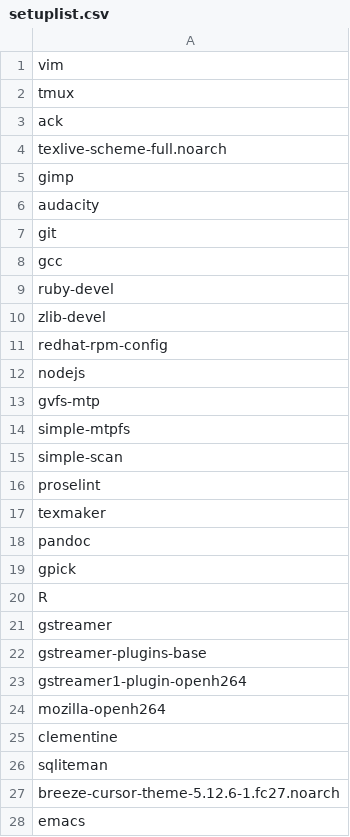
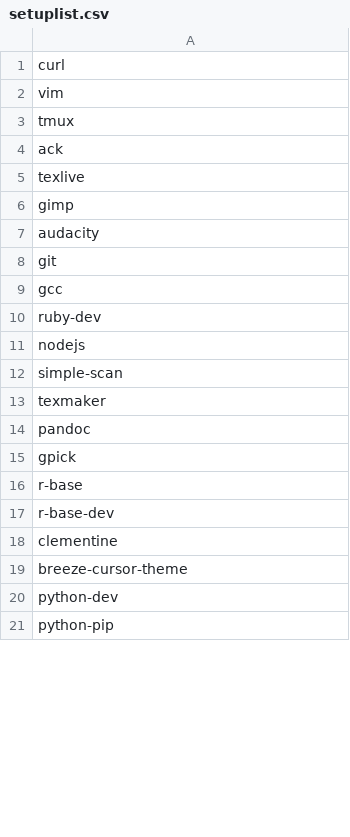
Before and after one commit to omazhary/my-config-files, a CSV file: setuplist.csv, drawn as a sheet; only a part is shown; the diff covers the shown part only.

```diff
--- a/setuplist.csv
+++ b/setuplist.csv
@@ -1 +1,2 @@
+curl
 vim
@@ -3,3 +4,3 @@ tmux
 ack
-texlive-scheme-full.noarch
+texlive
 gimp
@@ -8,10 +9,5 @@ git
 gcc
-ruby-devel
-zlib-devel
-redhat-rpm-config
+ruby-dev
 nodejs
-gvfs-mtp
-simple-mtpfs
 simple-scan
-proselint
 texmaker
@@ -19,10 +15,7 @@ pandoc
 gpick
-R
-gstreamer
-gstreamer-plugins-base
-gstreamer1-plugin-openh264
-mozilla-openh264
+r-base
+r-base-dev
 clementine
-sqliteman
-breeze-cursor-theme-5.12.6-1.fc27.noarch
-emacs
+breeze-cursor-theme
+python-dev
+python-pip
```
Also changed, not shown: 2 added rows and 1 edited cell elsewhere in this file, 19 other files.
